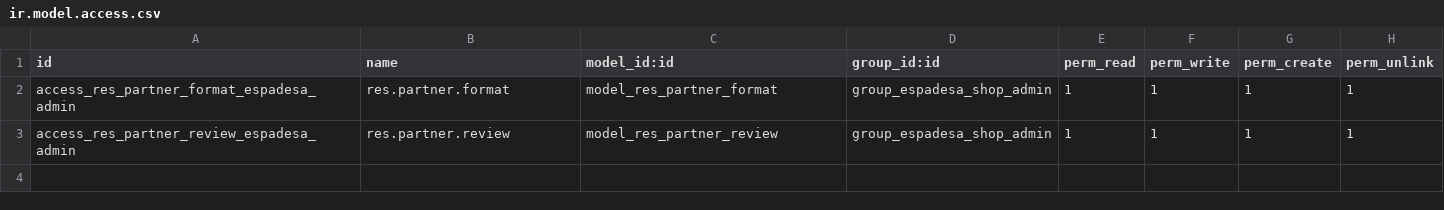
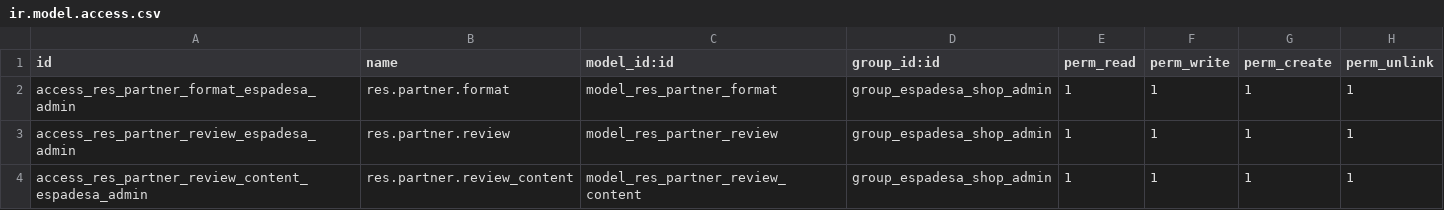
Before and after one commit to EspadesaRetail/odoo-beds, a CSV file: partner_shop_reviews/security/ir.model.access.csv, drawn as a sheet.

Commit message:
[WIP] update to partner_shop_reviews module

```diff
--- a/partner_shop_reviews/security/ir.model.access.csv
+++ b/partner_shop_reviews/security/ir.model.access.csv
@@ -3 +3,2 @@ access_res_partner_format_espadesa_admin,res.partner.format,model_res_partner_fo
 access_res_partner_review_espadesa_admin,res.partner.review,model_res_partner_review,group_espadesa_shop_admin,1,1,1,1
+access_res_partner_review_content_espadesa_admin,res.partner.review_content,model_res_partner_review_content,group_espadesa_shop_admin,1,1,1,1
```
Also changed, not shown: 8 other files.
